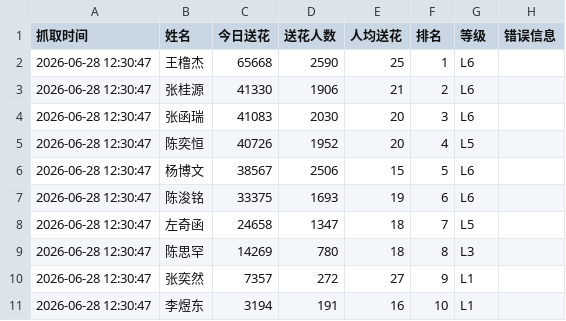
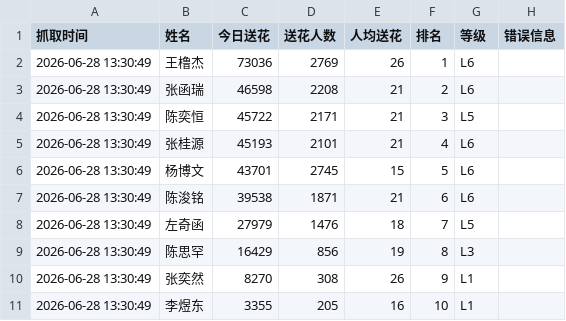
Before and after one commit to andreawaiwaihe-oss/xunyee, a CSV file: baidu_send_flower_data.csv, drawn as a sheet.

```diff
--- a/baidu_send_flower_data.csv
+++ b/baidu_send_flower_data.csv
@@ -1,11 +1,11 @@
 抓取时间,姓名,今日送花,送花人数,人均送花,排名,等级,错误信息
-2026-06-28 12:30:47,王橹杰,65668,2590,25,1,L6,
-2026-06-28 12:30:47,张桂源,41330,1906,21,2,L6,
-2026-06-28 12:30:47,张函瑞,41083,2030,20,3,L6,
-2026-06-28 12:30:47,陈奕恒,40726,1952,20,4,L5,
-2026-06-28 12:30:47,杨博文,38567,2506,15,5,L6,
-2026-06-28 12:30:47,陈浚铭,33375,1693,19,6,L6,
-2026-06-28 12:30:47,左奇函,24658,1347,18,7,L5,
-2026-06-28 12:30:47,陈思罕,14269,780,18,8,L3,
-2026-06-28 12:30:47,张奕然,7357,272,27,9,L1,
-2026-06-28 12:30:47,李煜东,3194,191,16,10,L1,
+2026-06-28 13:30:49,王橹杰,73036,2769,26,1,L6,
+2026-06-28 13:30:49,张函瑞,46598,2208,21,2,L6,
+2026-06-28 13:30:49,陈奕恒,45722,2171,21,3,L5,
+2026-06-28 13:30:49,张桂源,45193,2101,21,4,L6,
+2026-06-28 13:30:49,杨博文,43701,2745,15,5,L6,
+2026-06-28 13:30:49,陈浚铭,39538,1871,21,6,L6,
+2026-06-28 13:30:49,左奇函,27979,1476,18,7,L5,
+2026-06-28 13:30:49,陈思罕,16429,856,19,8,L3,
+2026-06-28 13:30:49,张奕然,8270,308,26,9,L1,
+2026-06-28 13:30:49,李煜东,3355,205,16,10,L1,
```
Also changed, not shown: baidu_send_flower_data_history.csv.
